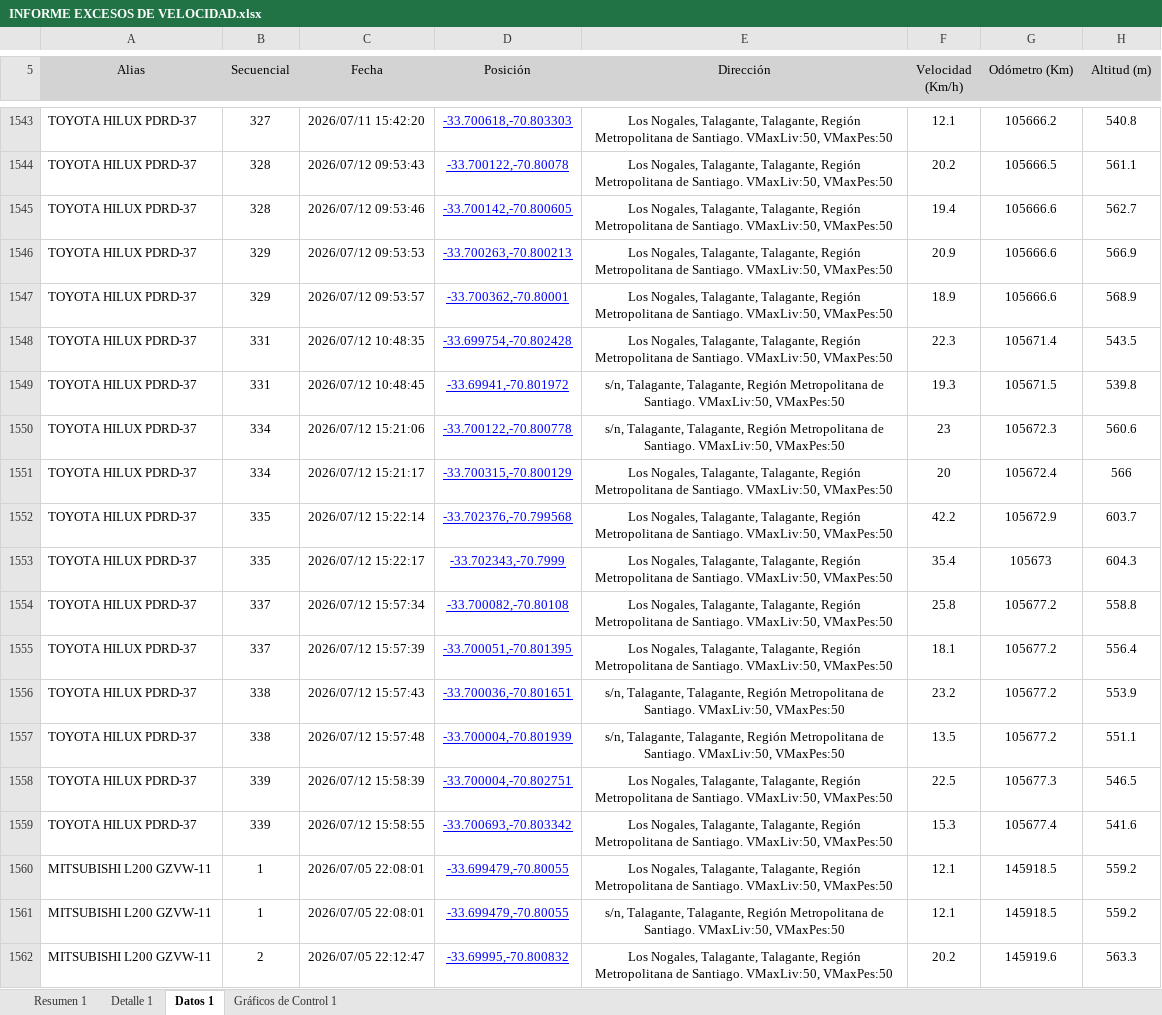
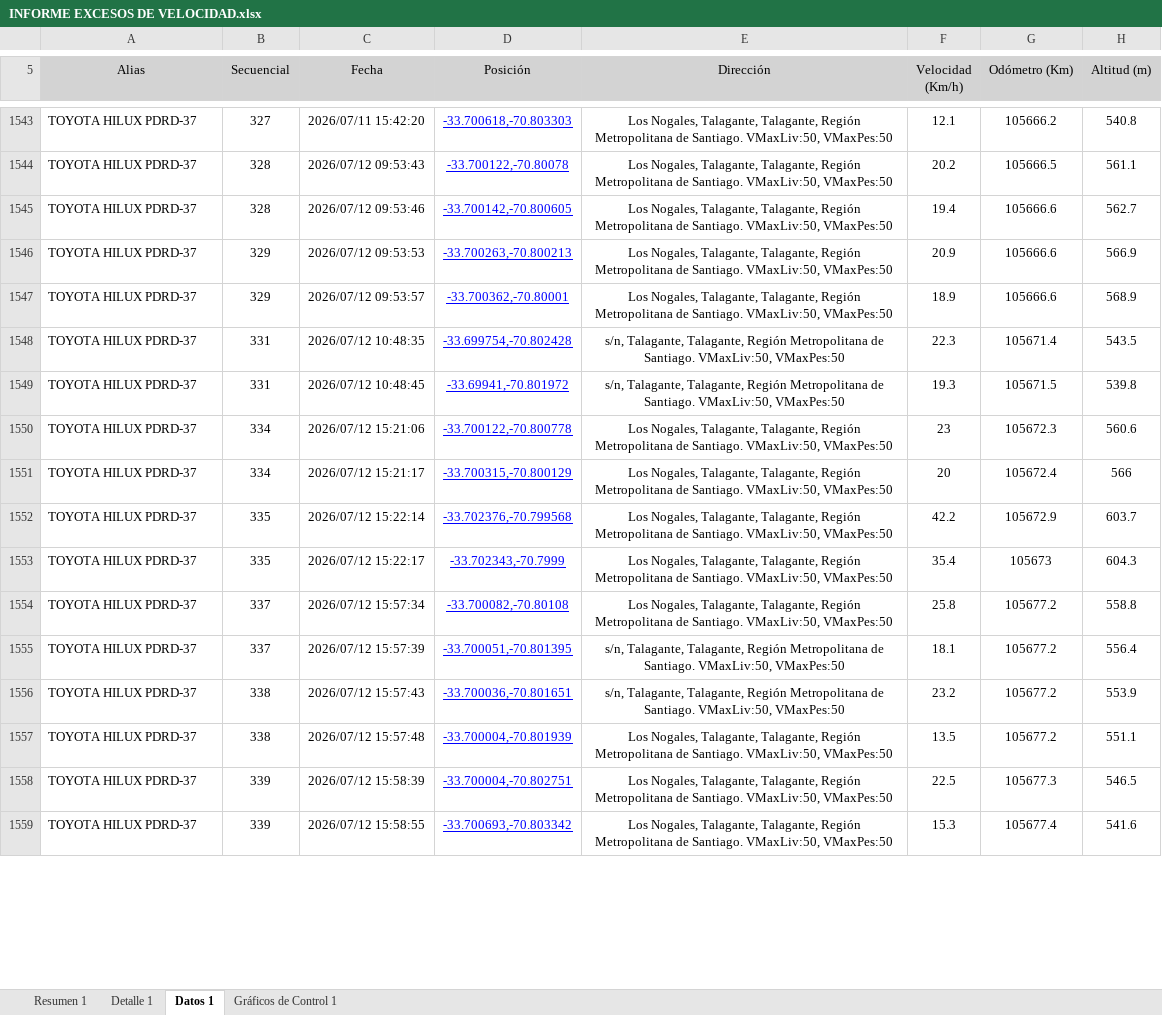
Before and after one commit to WurfelSPA/tracklink-santamarta, an Excel workbook: INFORME EXCESOS DE VELOCIDAD.xlsx, sheet Datos 1, drawn as a sheet; only a part is shown, gaps mark what is left out; values as stored, in another font and other column widths than the file's, no borders; table styles not drawn; removed rows and columns are numbered as before the commit, all else as after; the diff covers the shown part only; the diff names each change by its address in the sheet, - before the commit and + after, or states it on an @@ line.

```diff
--- a/INFORME EXCESOS DE VELOCIDAD.xlsx (sheet Datos 1)
+++ b/INFORME EXCESOS DE VELOCIDAD.xlsx (sheet Datos 1)
-E1548 (Dirección): Los Nogales, Talagante, Talagante,…
+E1548 (Dirección): s/n, Talagante, Talagante,…
-E1550 (Dirección): s/n, Talagante, Talagante,…
+E1550 (Dirección): Los Nogales, Talagante, Talagante,…
-E1555 (Dirección): Los Nogales, Talagante, Talagante,…
+E1555 (Dirección): s/n, Talagante, Talagante,…
-E1557 (Dirección): s/n, Talagante, Talagante,…
+E1557 (Dirección): Los Nogales, Talagante, Talagante,…
-row 1560: MITSUBISHI L200 GZVW-11 | 1 | 2026/07/05 22:08:01 | -33.699479,-70.80055 | Los Nogales, Talagante, Talagante, Región Metropolitana de Santiago. VMaxLiv:50, VMaxPes:50 | 12.1 | 145918.5 | 559.2
-row 1561: MITSUBISHI L200 GZVW-11 | 1 | 2026/07/05 22:08:01 | -33.699479,-70.80055 | s/n, Talagante, Talagante, Región Metropolitana de Santiago. VMaxLiv:50, VMaxPes:50 | 12.1 | 145918.5 | 559.2
-row 1562: MITSUBISHI L200 GZVW-11 | 2 | 2026/07/05 22:12:47 | -33.69995,-70.800832 | Los Nogales, Talagante, Talagante, Región Metropolitana de Santiago. VMaxLiv:50, VMaxPes:50 | 20.2 | 145919.6 | 563.3
```
Also changed, not shown: 4 added rows, 5 removed rows and 694 edited cells elsewhere in this sheet, sheet Detalle 1, sheet Resumen 1, 1 other file.
